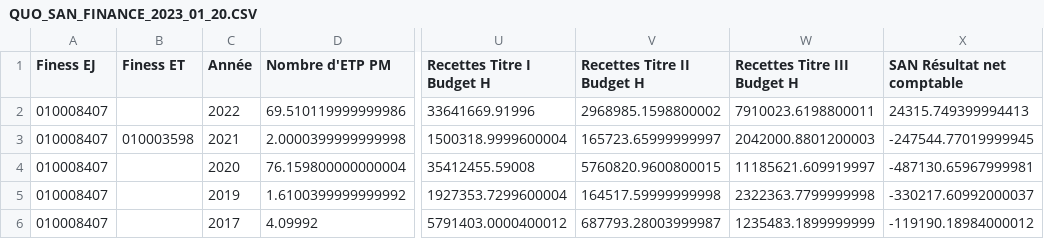
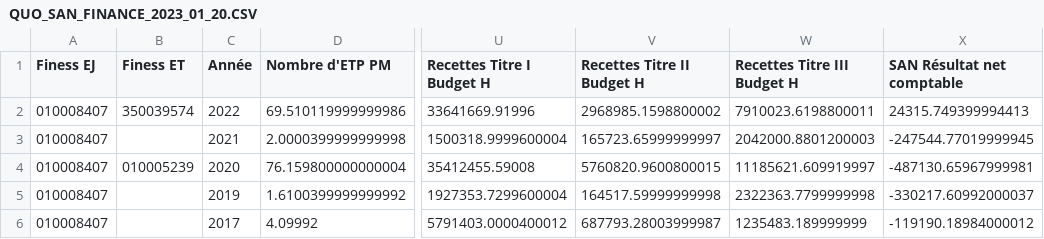
Before and after one commit to DNUM-SocialGouv/helios, a CSV file: data_set/diamant/QUO_SAN_FINANCE_2023_01_20.CSV, drawn as a sheet; only a part is shown, gaps mark what is left out; the diff names each change by its address in the sheet, - before the commit and + after, or states it on an @@ line.

```diff
--- a/data_set/diamant/QUO_SAN_FINANCE_2023_01_20.CSV
+++ b/data_set/diamant/QUO_SAN_FINANCE_2023_01_20.CSV
-B2 (Finess ET): (empty)
+B2 (Finess ET): 350039574
-B3 (Finess ET): 010003598
+B3 (Finess ET): (empty)
-B4 (Finess ET): (empty)
+B4 (Finess ET): 010005239
-W6 (Recettes Titre III Budget H): 1235483.1899999999
+W6 (Recettes Titre III Budget H): 1235483.189999999
```
Also changed, not shown: 32 other files.
